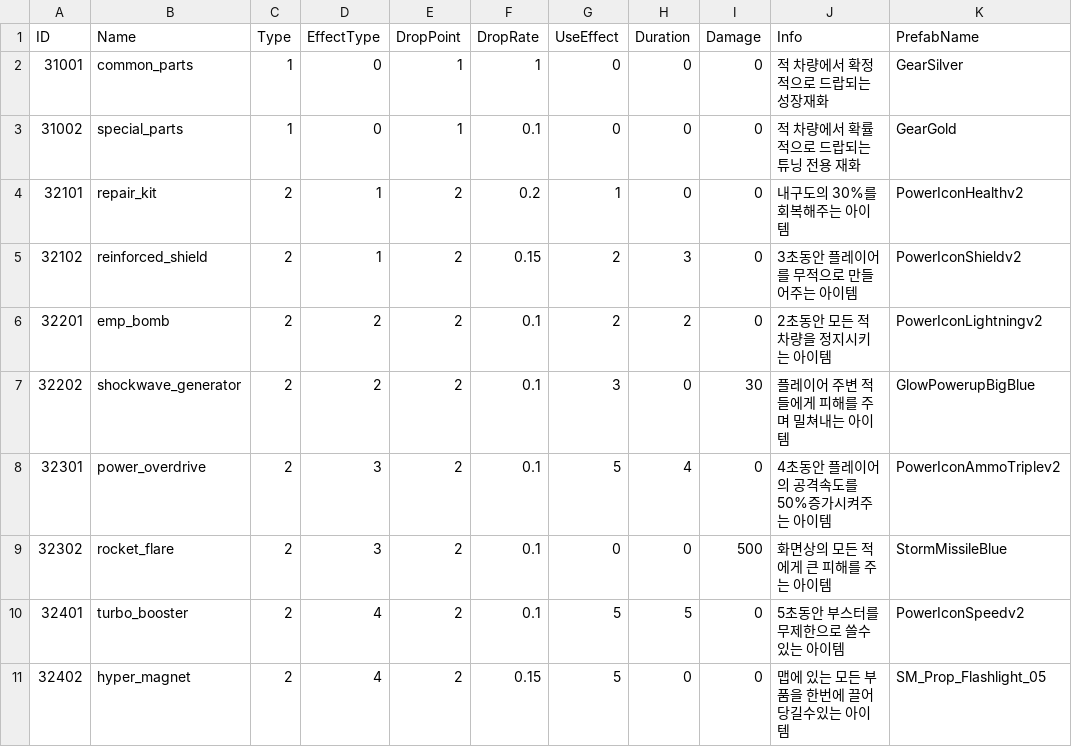
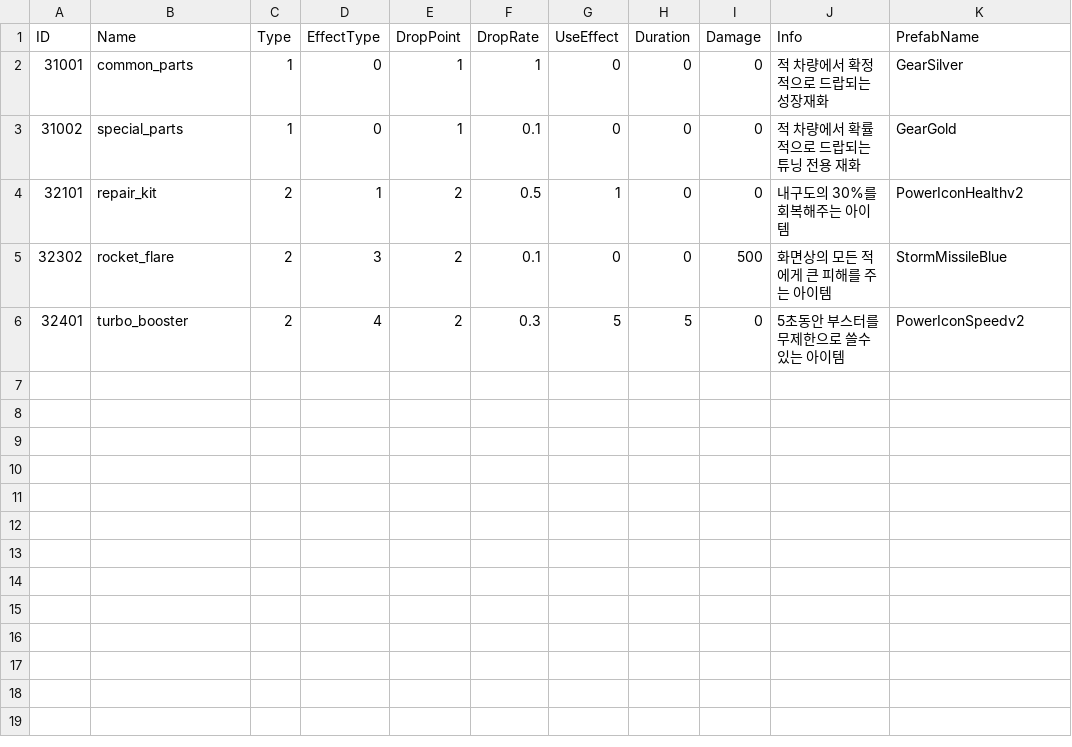
Before and after one commit to miya0ng/SURVROAD_TEAM, a CSV file: My project/Assets/Resources/Data/ItemTable.csv, drawn as a sheet.

```diff
--- a/My project/Assets/Resources/Data/ItemTable.csv
+++ b/My project/Assets/Resources/Data/ItemTable.csv
@@ -3,9 +3,4 @@ ID,Name,Type,EffectType,DropPoint,DropRate,UseEffect,Duration,Damage,Info,Prefab
 31002,special_parts,1,0,1,0.1,0,0,0,적 차량에서 확률적으로 드랍되는 튜닝 전용 재화,GearGold
-32101,repair_kit,2,1,2,0.2,1,0,0,내구도의 30%를 회복해주는 아이템,PowerIconHealthv2
-32102,reinforced_shield,2,1,2,0.15,2,3,0,3초동안 플레이어를 무적으로 만들어주는 아이템,PowerIconShieldv2
-32201,emp_bomb,2,2,2,0.1,2,2,0,2초동안 모든 적 차량을 정지시키는 아이템,PowerIconLightningv2
-32202,shockwave_generator,2,2,2,0.1,3,0,30,플레이어 주변 적들에게 피해를 주며 밀쳐내는 아이템,GlowPowerupBigBlue
-32301,power_overdrive,2,3,2,0.1,5,4,0,4초동안 플레이어의 공격속도를 50%증가시켜주는 아이템,PowerIconAmmoTriplev2
+32101,repair_kit,2,1,2,0.5,1,0,0,내구도의 30%를 회복해주는 아이템,PowerIconHealthv2
 32302,rocket_flare,2,3,2,0.1,0,0,500,화면상의 모든 적에게 큰 피해를 주는 아이템,StormMissileBlue
-32401,turbo_booster,2,4,2,0.1,5,5,0,5초동안 부스터를 무제한으로 쓸수있는 아이템,PowerIconSpeedv2
-32402,hyper_magnet,2,4,2,0.15,5,0,0,맵에 있는 모든 부품을 한번에 끌어당길수있는 아이템,SM_Prop_Flashlight_05
+32401,turbo_booster,2,4,2,0.3,5,5,0,5초동안 부스터를 무제한으로 쓸수있는 아이템,PowerIconSpeedv2
```
Also changed, not shown: My project/Assets/Resources/Data/WeaponTable.csv, 30 other files.
